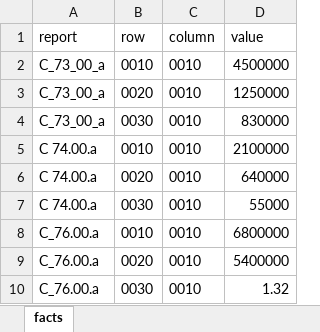
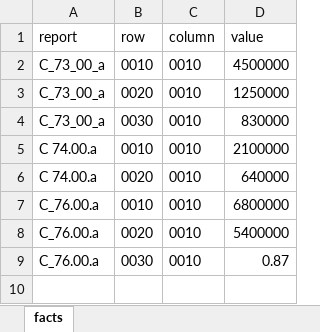
Before and after one commit to paulbroome19/nocap, an Excel workbook: demo/fact_sample.xlsx, sheet facts, drawn as a sheet; values as stored, in another font and other column widths than the file's, no borders; removed rows and columns are numbered as before the commit, all else as after; the diff names each change by its address in the sheet, - before the commit and + after, or states it on an @@ line.

```diff
--- a/demo/fact_sample.xlsx (sheet facts)
+++ b/demo/fact_sample.xlsx (sheet facts)
-row 7: C 74.00.a | 0030 | 0010 | 55000
-D9 (value): 1.32
+D9 (value): 0.87
```
Also changed, not shown: demo/indicators_params.xlsx, 22 other files.
